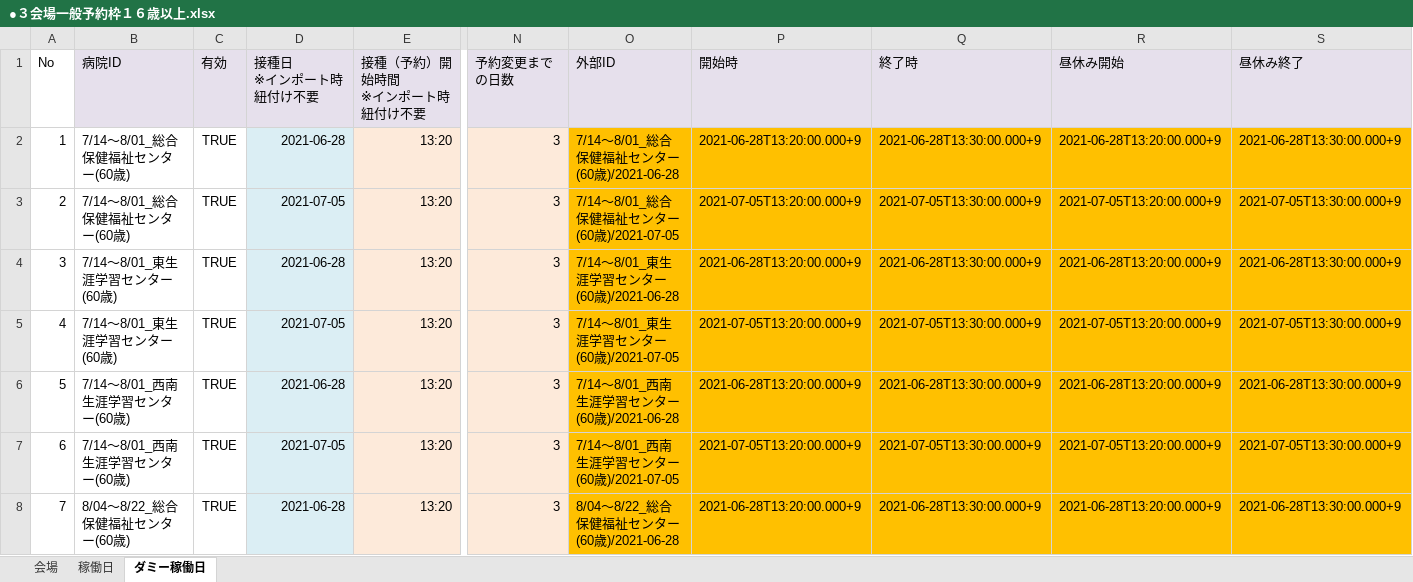
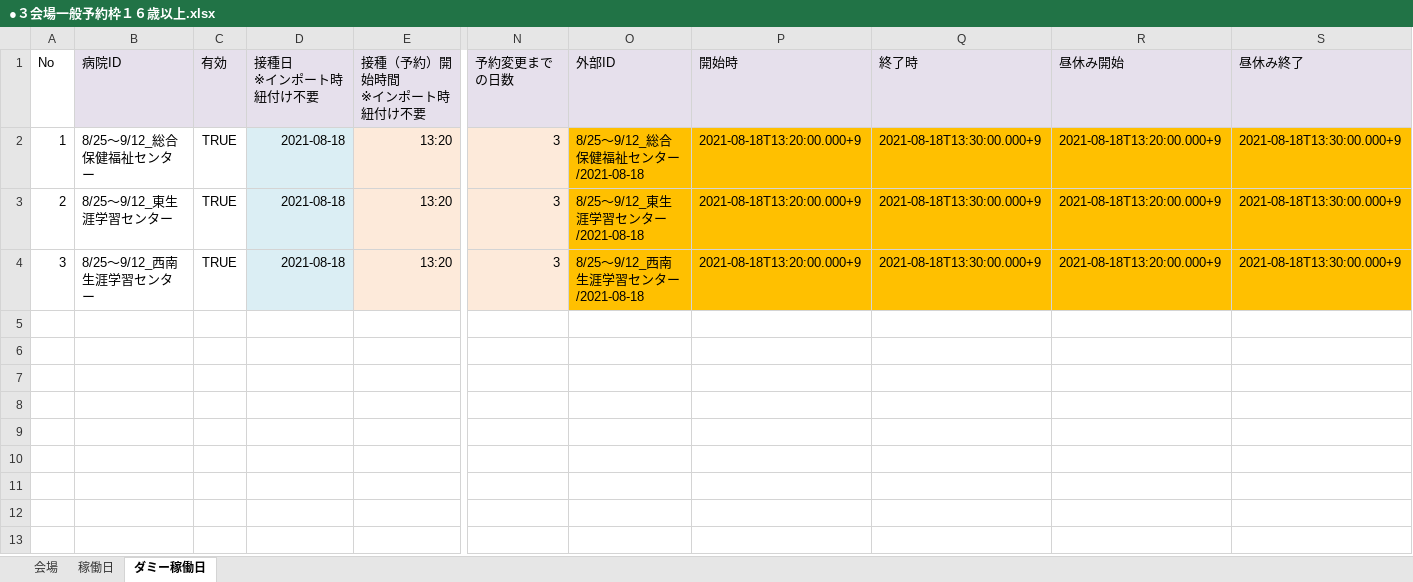
Before and after one commit to 78tch/VaccineYoyaku, an Excel workbook: 6Timetable/data/20210816/●３会場一般予約枠１６歳以上.xlsx, sheet ダミー稼働日, drawn as a sheet; only a part is shown, gaps mark what is left out; values as stored, in another font and other column widths than the file's, no borders; rows hold the shown columns only; the diff covers the shown part only; the diff names each change by its address in the sheet, - before the commit and + after, or states it on an @@ line.

```diff
--- a/6Timetable/data/20210816/●３会場一般予約枠１６歳以上.xlsx (sheet ダミー稼働日)
+++ b/6Timetable/data/20210816/●３会場一般予約枠１６歳以上.xlsx (sheet ダミー稼働日)
-B2 (病院ID): 7/14～8/01_総合保健福祉センター(60歳)
+B2 (病院ID): 8/25～9/12_総合保健福祉センター
-D2 (接種日 ※インポート時紐付け不要): 2021-06-28
+D2 (接種日 ※インポート時紐付け不要): 2021-08-18
-O2 (外部ID): 7/14～8/01_総合保健福祉センター(60歳)/2021-06-28
+O2 (外部ID): 8/25～9/12_総合保健福祉センター/2021-08-18
-P2 (開始時): 2021-06-28T13:20:00.000+9
+P2 (開始時): 2021-08-18T13:20:00.000+9
-Q2 (終了時): 2021-06-28T13:30:00.000+9
+Q2 (終了時): 2021-08-18T13:30:00.000+9
-R2 (昼休み開始): 2021-06-28T13:20:00.000+9
+R2 (昼休み開始): 2021-08-18T13:20:00.000+9
-S2 (昼休み終了): 2021-06-28T13:30:00.000+9
+S2 (昼休み終了): 2021-08-18T13:30:00.000+9
-B3 (病院ID): 7/14～8/01_総合保健福祉センター(60歳)
+B3 (病院ID): 8/25～9/12_東生涯学習センター
-D3 (接種日 ※インポート時紐付け不要): 2021-07-05
+D3 (接種日 ※インポート時紐付け不要): 2021-08-18
-O3 (外部ID): 7/14～8/01_総合保健福祉センター(60歳)/2021-07-05
+O3 (外部ID): 8/25～9/12_東生涯学習センター/2021-08-18
-P3 (開始時): 2021-07-05T13:20:00.000+9
+P3 (開始時): 2021-08-18T13:20:00.000+9
-Q3 (終了時): 2021-07-05T13:30:00.000+9
+Q3 (終了時): 2021-08-18T13:30:00.000+9
-R3 (昼休み開始): 2021-07-05T13:20:00.000+9
+R3 (昼休み開始): 2021-08-18T13:20:00.000+9
-S3 (昼休み終了): 2021-07-05T13:30:00.000+9
+S3 (昼休み終了): 2021-08-18T13:30:00.000+9
-B4 (病院ID): 7/14～8/01_東生涯学習センター(60歳)
+B4 (病院ID): 8/25～9/12_西南生涯学習センター
-D4 (接種日 ※インポート時紐付け不要): 2021-06-28
+D4 (接種日 ※インポート時紐付け不要): 2021-08-18
-O4 (外部ID): 7/14～8/01_東生涯学習センター(60歳)/2021-06-28
+O4 (外部ID): 8/25～9/12_西南生涯学習センター/2021-08-18
-P4 (開始時): 2021-06-28T13:20:00.000+9
+P4 (開始時): 2021-08-18T13:20:00.000+9
-Q4 (終了時): 2021-06-28T13:30:00.000+9
+Q4 (終了時): 2021-08-18T13:30:00.000+9
-R4 (昼休み開始): 2021-06-28T13:20:00.000+9
+R4 (昼休み開始): 2021-08-18T13:20:00.000+9
-S4 (昼休み終了): 2021-06-28T13:30:00.000+9
+S4 (昼休み終了): 2021-08-18T13:30:00.000+9
-row 5: 4 | 7/14～8/01_東生涯学習センター(60歳) | TRUE | 2021-07-05 | 13:20 | 3 | 7/14～8/01_東生涯学習センター(60歳)/2021-07-05 | 2021-07-05T13:20:00.000+9 | 2021-07-05T13:30:00.000+9 | 2021-07-05T13:20:00.000+9 | 2021-07-05T13:30:00.000+9
-row 6: 5 | 7/14～8/01_西南生涯学習センター(60歳) | TRUE | 2021-06-28 | 13:20 | 3 | 7/14～8/01_西南生涯学習センター(60歳)/2021-06-28 | 2021-06-28T13:20:00.000+9 | 2021-06-28T13:30:00.000+9 | 2021-06-28T13:20:00.000+9 | 2021-06-28T13:30:00.000+9
-row 7: 6 | 7/14～8/01_西南生涯学習センター(60歳) | TRUE | 2021-07-05 | 13:20 | 3 | 7/14～8/01_西南生涯学習センター(60歳)/2021-07-05 | 2021-07-05T13:20:00.000+9 | 2021-07-05T13:30:00.000+9 | 2021-07-05T13:20:00.000+9 | 2021-07-05T13:30:00.000+9
-row 8: 7 | 8/04～8/22_総合保健福祉センター(60歳) | TRUE | 2021-06-28 | 13:20 | 3 | 8/04～8/22_総合保健福祉センター(60歳)/2021-06-28 | 2021-06-28T13:20:00.000+9 | 2021-06-28T13:30:00.000+9 | 2021-06-28T13:20:00.000+9 | 2021-06-28T13:30:00.000+9
```
Also changed, not shown: 14 removed rows elsewhere in this sheet, sheet 会場, 6Timetable/data/20210816/●TIHP予約枠0816分.xlsx, 5 other files.
